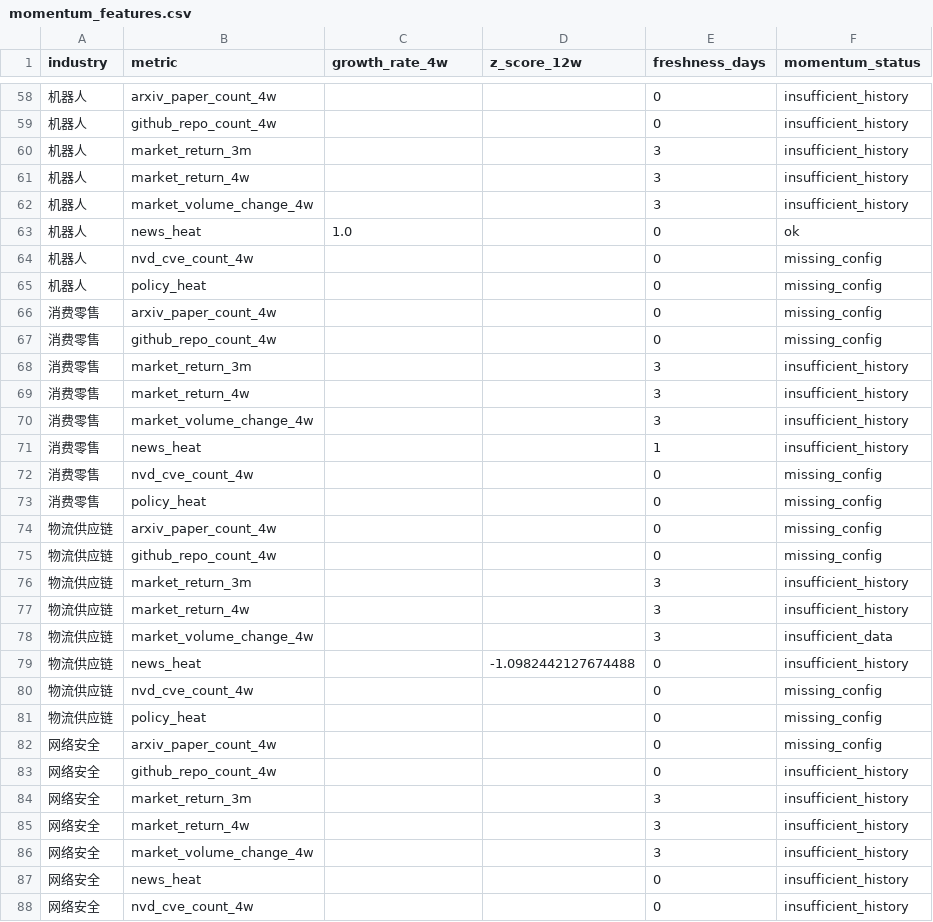
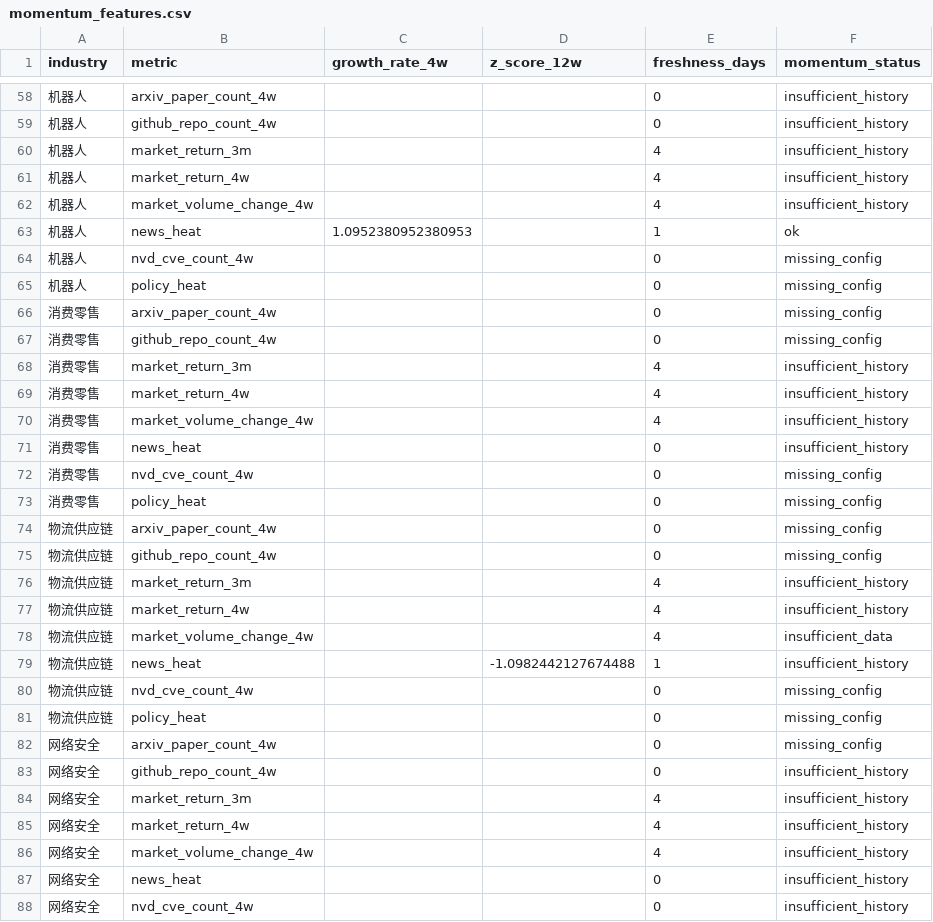
Before and after one commit to weishengh810-prog/industry-tracker, a CSV file: data/processed/momentum_features.csv, drawn as a sheet; only a part is shown, gaps mark what is left out; the diff covers the shown part only.

```diff
--- a/data/processed/momentum_features.csv
+++ b/data/processed/momentum_features.csv
@@ -59,6 +59,6 @@
 机器人,github_repo_count_4w,,,0,insufficient_history
-机器人,market_return_3m,,,3,insufficient_history
-机器人,market_return_4w,,,3,insufficient_history
-机器人,market_volume_change_4w,,,3,insufficient_history
-机器人,news_heat,1.0,,0,ok
+机器人,market_return_3m,,,4,insufficient_history
+机器人,market_return_4w,,,4,insufficient_history
+机器人,market_volume_change_4w,,,4,insufficient_history
+机器人,news_heat,1.0952380952380953,,1,ok
 机器人,nvd_cve_count_4w,,,0,missing_config
@@ -67,6 +67,6 @@
 消费零售,github_repo_count_4w,,,0,missing_config
-消费零售,market_return_3m,,,3,insufficient_history
-消费零售,market_return_4w,,,3,insufficient_history
-消费零售,market_volume_change_4w,,,3,insufficient_history
-消费零售,news_heat,,,1,insufficient_history
+消费零售,market_return_3m,,,4,insufficient_history
+消费零售,market_return_4w,,,4,insufficient_history
+消费零售,market_volume_change_4w,,,4,insufficient_history
+消费零售,news_heat,,,0,insufficient_history
 消费零售,nvd_cve_count_4w,,,0,missing_config
@@ -75,6 +75,6 @@
 物流供应链,github_repo_count_4w,,,0,missing_config
-物流供应链,market_return_3m,,,3,insufficient_history
-物流供应链,market_return_4w,,,3,insufficient_history
-物流供应链,market_volume_change_4w,,,3,insufficient_data
-物流供应链,news_heat,,-1.0982442127674488,0,insufficient_history
+物流供应链,market_return_3m,,,4,insufficient_history
+物流供应链,market_return_4w,,,4,insufficient_history
+物流供应链,market_volume_change_4w,,,4,insufficient_data
+物流供应链,news_heat,,-1.0982442127674488,1,insufficient_history
 物流供应链,nvd_cve_count_4w,,,0,missing_config
@@ -83,5 +83,5 @@
 网络安全,github_repo_count_4w,,,0,insufficient_history
-网络安全,market_return_3m,,,3,insufficient_history
-网络安全,market_return_4w,,,3,insufficient_history
-网络安全,market_volume_change_4w,,,3,insufficient_history
+网络安全,market_return_3m,,,4,insufficient_history
+网络安全,market_return_4w,,,4,insufficient_history
+网络安全,market_volume_change_4w,,,4,insufficient_history
 网络安全,news_heat,,,0,insufficient_history
```
Also changed, not shown: 30 edited cells elsewhere in this file, data/raw/arxiv_daily.csv, data/raw/github_daily.csv, 14 other files.
